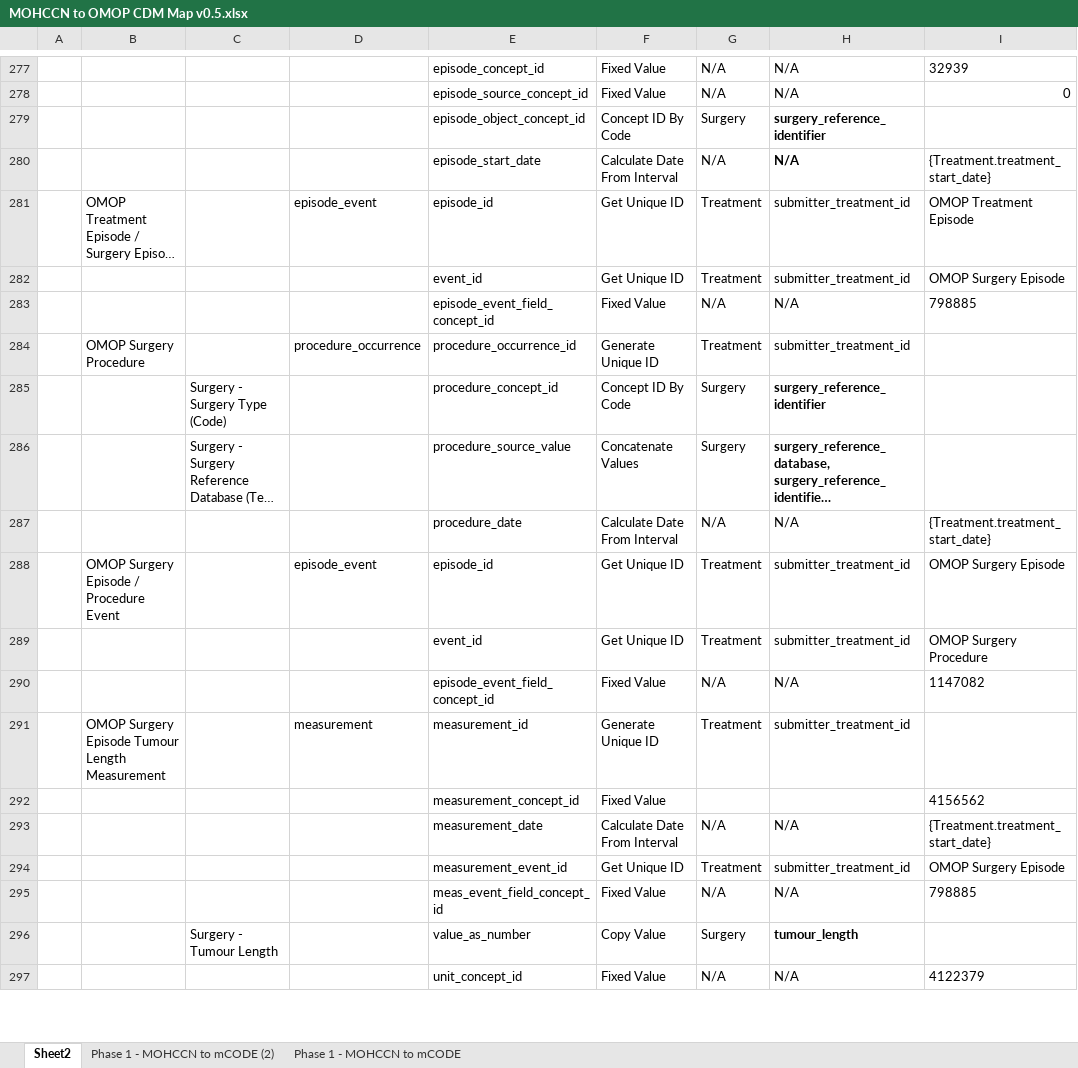
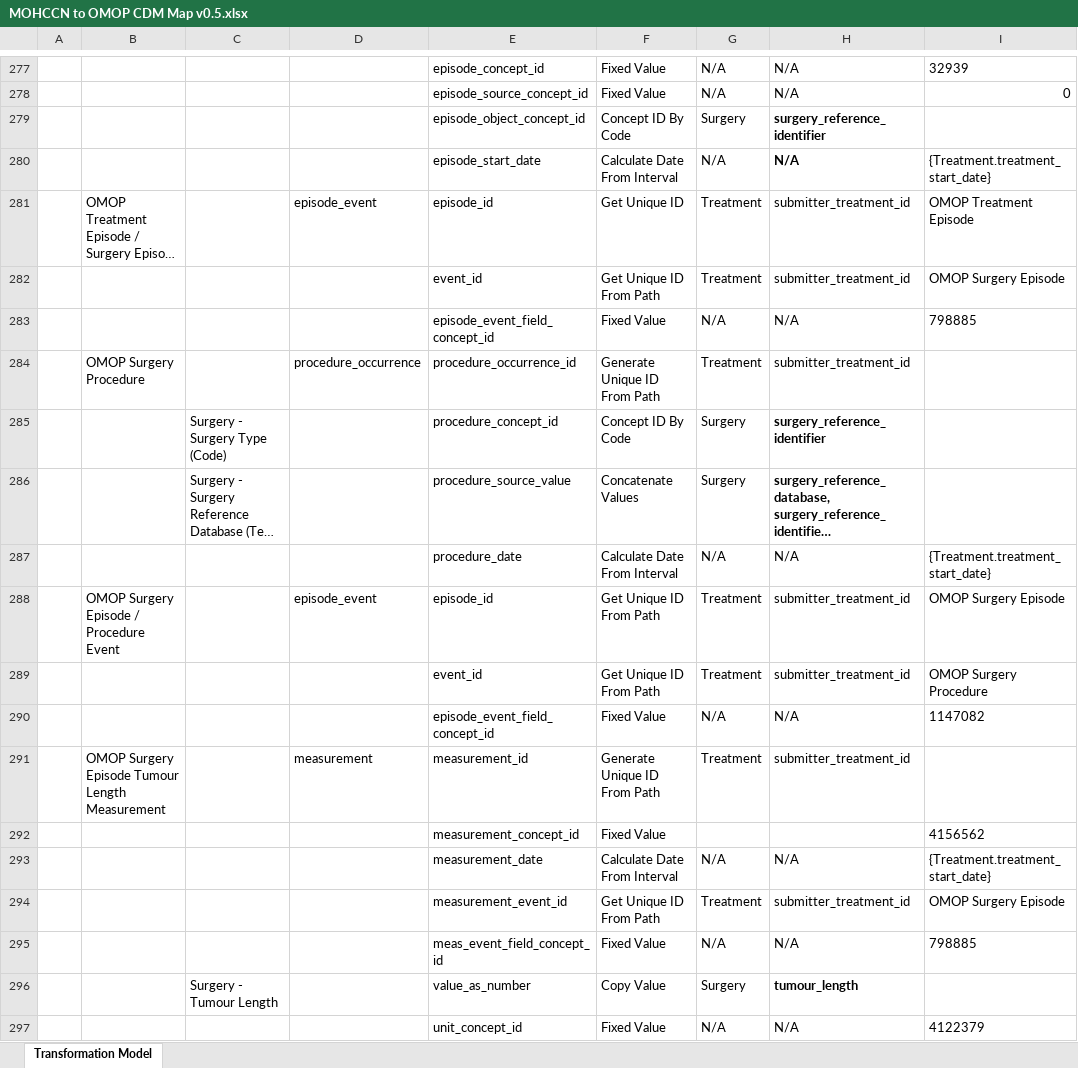
Before and after one commit to CanDIG/mohccn-omop-etl, an Excel workbook: config/MOHCCN to OMOP CDM Map v0.5.xlsx, sheet Transformation Model, drawn as a sheet; only a part is shown, gaps mark what is left out; long unchanged cells end in …; values as stored, in another font and other column widths than the file's, no borders; the diff covers the shown part only; the diff names each change by its address in the sheet, - before the commit and + after, or states it on an @@ line.

Commit message:
Fixed transformation issues where references for multiple systemic therapy, radiation and surgery rows can exist per unique treatment episode ID.  Fixed reference to treatment type in episode_event record.  Added an exported CSV file for the transformation Excel for easier change-tracking in Git.

```diff
--- a/config/MOHCCN to OMOP CDM Map v0.5.xlsx (sheet Transformation Model)
+++ b/config/MOHCCN to OMOP CDM Map v0.5.xlsx (sheet Transformation Model)
-sheet tab: Sheet2
+sheet tab: Transformation Model
-sheet tab: Phase 1 - MOHCCN to mCODE (2)
-sheet tab: Phase 1 - MOHCCN to mCODE
-F282: Get Unique ID
+F282: Get Unique ID From Path
-F284: Generate Unique ID
+F284: Generate Unique ID From Path
-F288:F289: Get Unique ID
+F288:F289: Get Unique ID From Path
-F291: Generate Unique ID
+F291: Generate Unique ID From Path
-F294: Get Unique ID
+F294: Get Unique ID From Path
```
Also changed, not shown: 44 edited cells elsewhere in this sheet, 3 other files.
